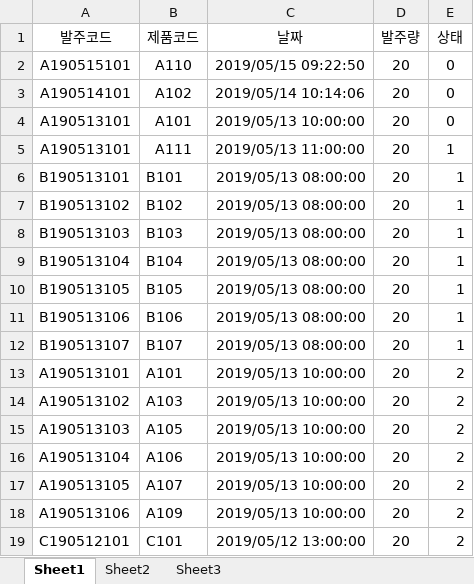
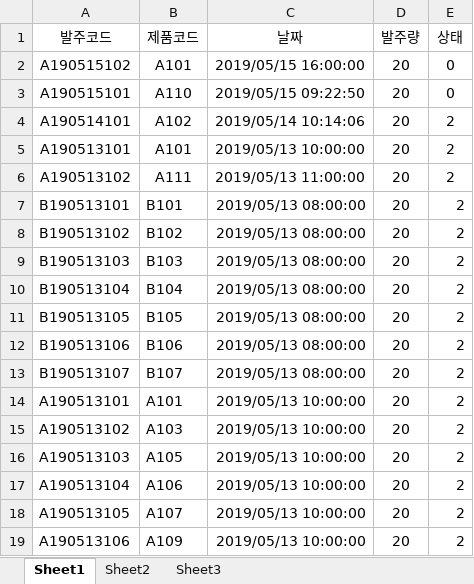
Before and after one commit to lx9203/fulfillmentBlue, an Excel workbook: file/CSV/supply.xlsx, sheet Sheet1, drawn as a sheet; only a part is shown; the shorter side is filled out with more unchanged rows; values as stored, in another font and other column widths than the file's, no borders; addresses are those after the commit; the diff names each change by its address in the sheet, - before the commit and + after, or states it on an @@ line.

Commit message:
Docs : SupplyDAO
납품버튼 활성화
누르면 대기중(sState = 0) -> 발송중(sState = 1) 으로 변경

```diff
--- a/file/CSV/supply.xlsx (sheet Sheet1)
+++ b/file/CSV/supply.xlsx (sheet Sheet1)
+row 2: A190515102 | A101 | 2019/05/15 16:00:00 | 20 | 0
-E4:E5 (상태): 0
+E4:E5 (상태): 2
-A6 (발주코드): A190513101
+A6 (발주코드): A190513102
-E6:E13 (상태): 1
+E6:E13 (상태): 2
```
Also changed, not shown: 6 other files.
